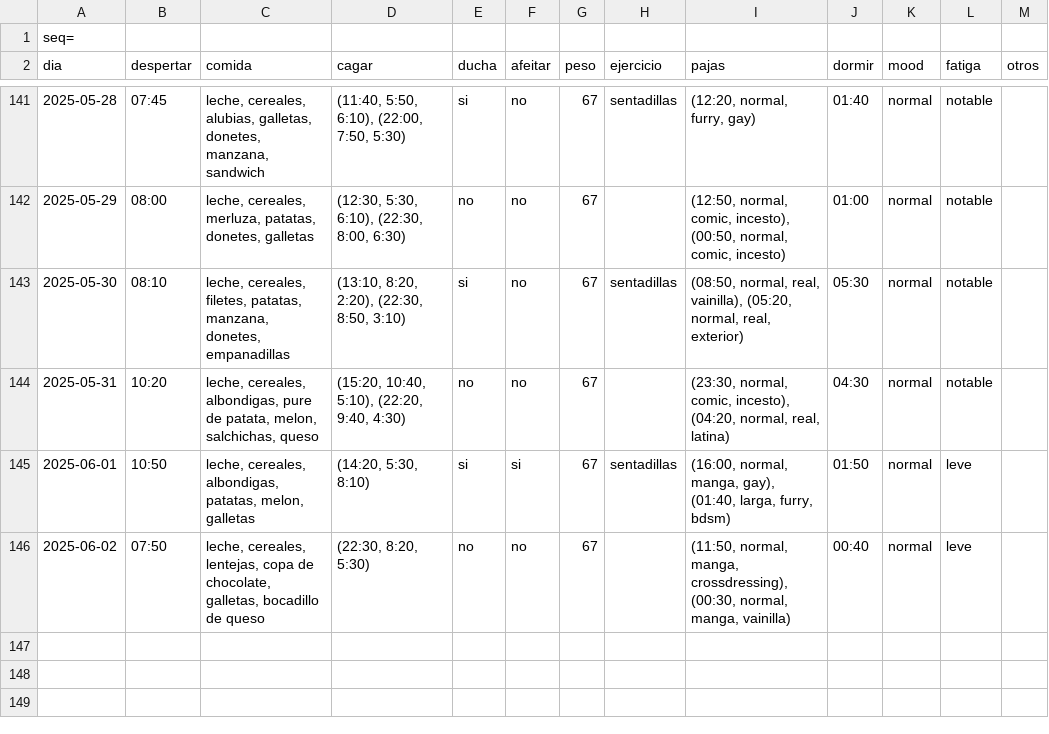
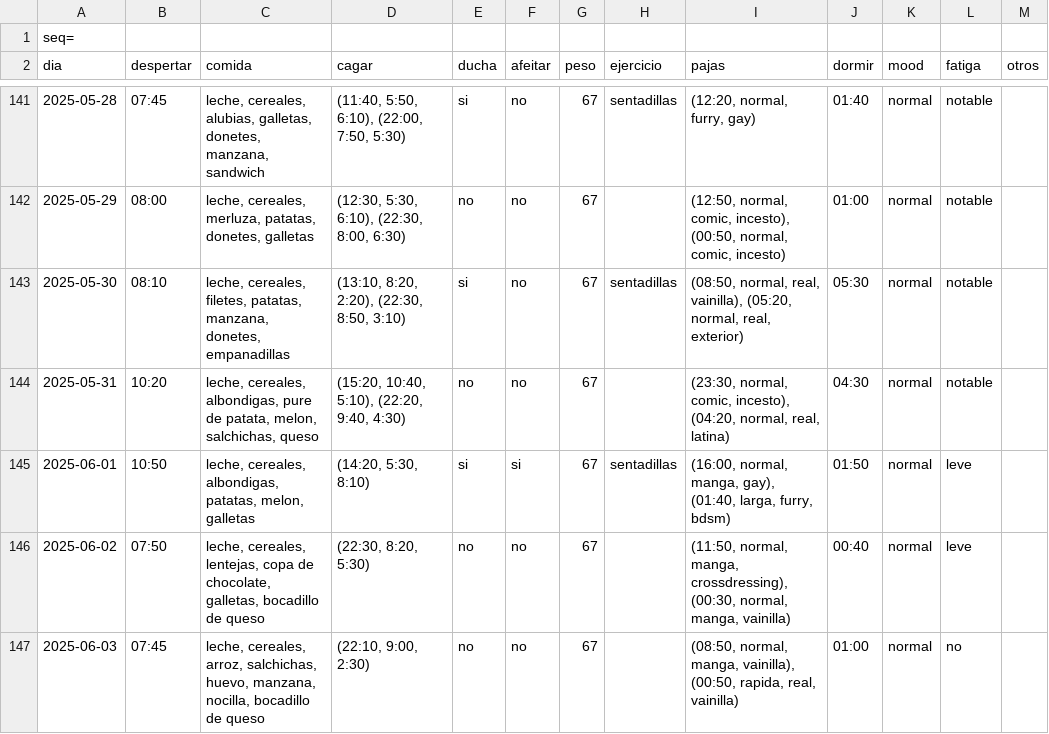
Before and after one commit to megabentilad/Estadisticas, a CSV file: docs/base.csv, drawn as a sheet; only a part is shown, gaps mark what is left out; the diff names each change by its address in the sheet, - before the commit and + after, or states it on an @@ line.

Commit message:
Actualizar reporte diario

```diff
--- a/docs/base.csv
+++ b/docs/base.csv
+row 147: 2025-06-03 | 07:45 | leche, cereales, arroz, salchichas, huevo, manzana, nocilla, bocadillo de queso | (22:10, 9:00, 2:30) | no | no | 67 |  | (08:50, normal, manga, vainilla), (00:50, rapida, real, vainilla) | 01:00 | normal | no
```
